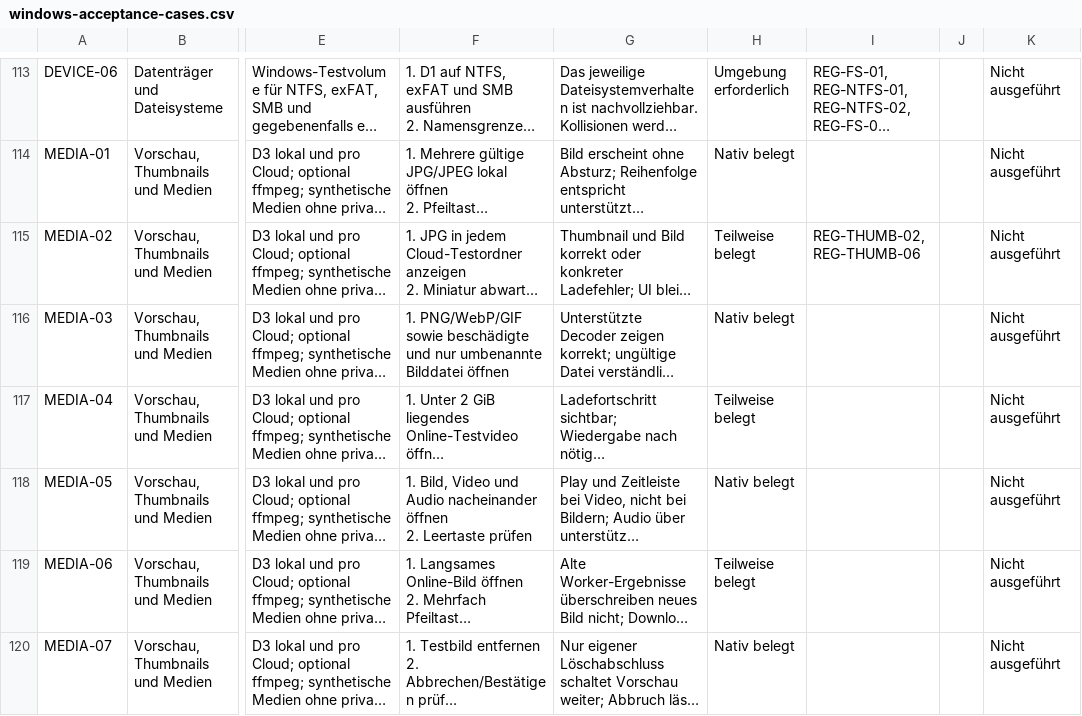
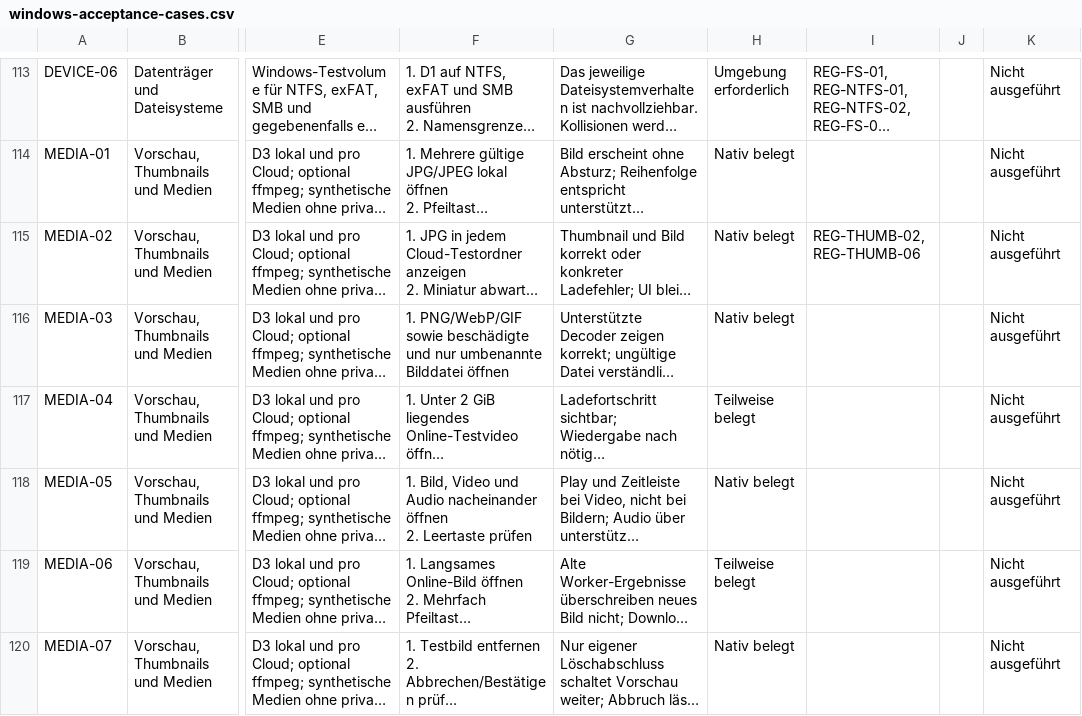
Before and after one commit to Niclas85/OpenCommander, a CSV file: docs/windows-acceptance-cases.csv, drawn as a sheet; only a part is shown, gaps mark what is left out; long unchanged cells end in …; the diff names each change by its address in the sheet, - before the commit and + after, or states it on an @@ line.

Commit message:
Record completed native JPEG preview acceptance

```diff
--- a/docs/windows-acceptance-cases.csv
+++ b/docs/windows-acceptance-cases.csv
-H115: Teilweise belegt
+H115: Nativ belegt
```
Also changed, not shown: 2 other files.
